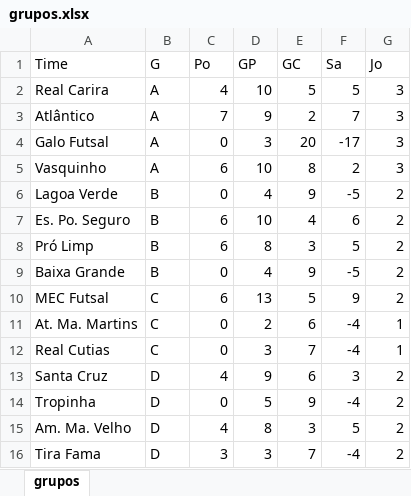
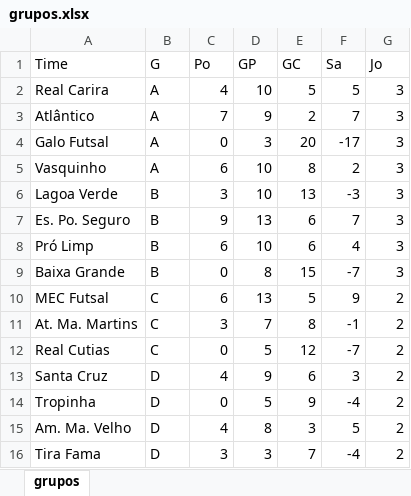
Before and after one commit to xDrakke/futsal, an Excel workbook: grupos.xlsx, sheet grupos, drawn as a sheet; values as stored, in another font and other column widths than the file's, no borders; the diff names each change by its address in the sheet, - before the commit and + after, or states it on an @@ line.

```diff
--- a/grupos.xlsx (sheet grupos)
+++ b/grupos.xlsx (sheet grupos)
-C6 (Po): 0
+C6 (Po): 3
-D6 (GP): 4
+D6 (GP): 10
-E6 (GC): 9
+E6 (GC): 13
-F6 (Sa): -5
+F6 (Sa): -3
-G6:G9 (Jo): 2
+G6:G9 (Jo): 3
-C7 (Po): 6
+C7 (Po): 9
-D7 (GP): 10
+D7 (GP): 13
-E7 (GC): 4
+E7 (GC): 6
-F7 (Sa): 6
+F7 (Sa): 7
-D8 (GP): 8
+D8 (GP): 10
-E8 (GC): 3
+E8 (GC): 6
-F8 (Sa): 5
+F8 (Sa): 4
-D9 (GP): 4
+D9 (GP): 8
-E9 (GC): 9
+E9 (GC): 15
-F9 (Sa): -5
+F9 (Sa): -7
-C11 (Po): 0
+C11 (Po): 3
-D11 (GP): 2
+D11 (GP): 7
-E11 (GC): 6
+E11 (GC): 8
-F11 (Sa): -4
+F11 (Sa): -1
-G11:G12 (Jo): 1
+G11:G12 (Jo): 2
-D12 (GP): 3
+D12 (GP): 5
-E12 (GC): 7
+E12 (GC): 12
-F12 (Sa): -4
+F12 (Sa): -7
```
Also changed, not shown: partidas.xlsx.
